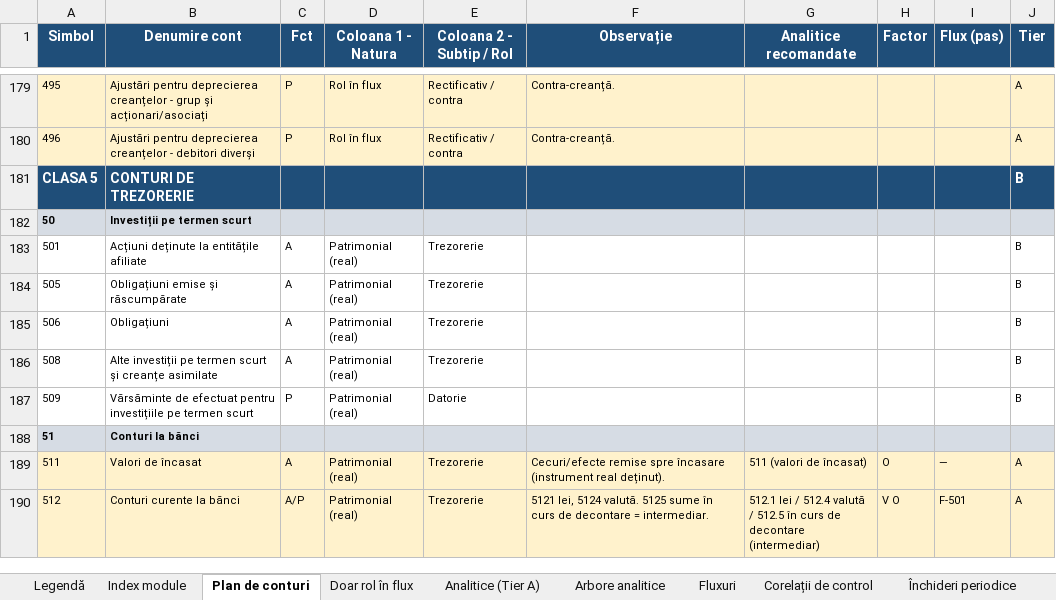
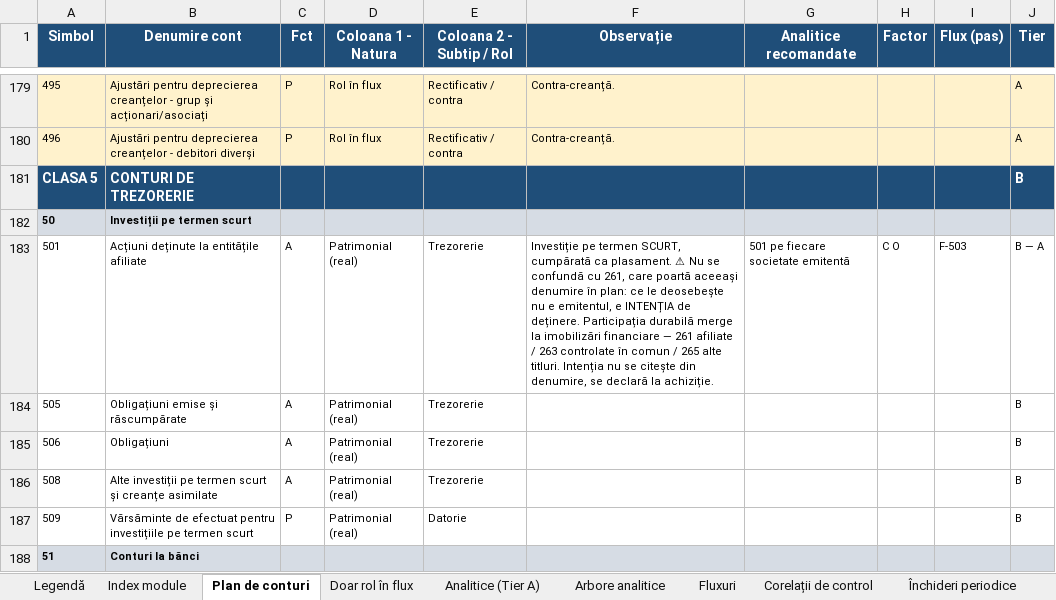
Before and after one commit to lucapaguroidea-ops/9LIFE_CURSCONTA, an Excel workbook: dist/Plan_de_conturi_ROL_Analitice_Fluxuri_SAGA.xlsx, sheet Plan de conturi, drawn as a sheet; only a part is shown, gaps mark what is left out; the shorter side is filled out with more unchanged rows; values as stored, in another font and other column widths than the file's, no borders; the diff names each change by its address in the sheet, - before the commit and + after, or states it on an @@ line.

```diff
--- a/dist/Plan_de_conturi_ROL_Analitice_Fluxuri_SAGA.xlsx (sheet Plan de conturi)
+++ b/dist/Plan_de_conturi_ROL_Analitice_Fluxuri_SAGA.xlsx (sheet Plan de conturi)
-F183 (Observație): (empty)
+F183 (Observație): Investiție pe termen SCURT, cumpărată ca plasament. ⚠ Nu se confundă cu 261, care poartă aceeași denumire în plan: ce le deosebește nu e emitentul, e INTENȚIA de deținere. Participația durabilă merge la imobilizări financiare — 261 afiliate / 263 controlate în comun / 265 alte titluri. Intenția nu se citește din denumire, se declară la achiziție.
-G183 (Analitice recomandate): (empty)
+G183 (Analitice recomandate): 501 pe fiecare societate emitentă
-H183 (Factor): (empty)
+H183 (Factor): C O
-I183 (Flux (pas)): (empty)
+I183 (Flux (pas)): F-503
-J183 (Tier): B
+J183 (Tier): B — A
```
Also changed, not shown: sheet Întrebări deschise, sheet Fluxuri, sheet Corelații de control, sheet Legendă, dist/Module_Declarative_Fluxuri.xlsx, dist/pachet/1-plan-de-conturi.xlsx, 25 other files.
